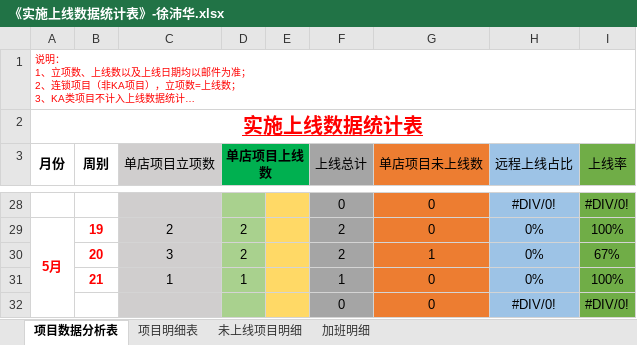
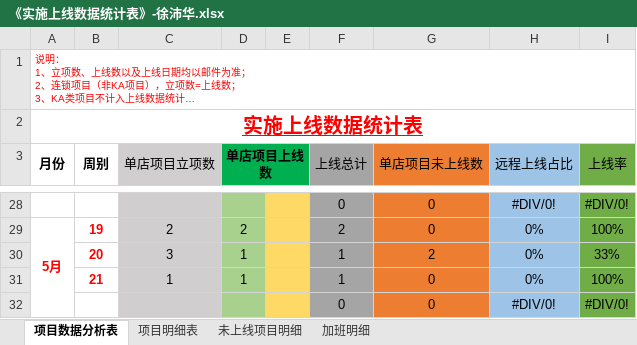
Before and after one commit to zhanglei601396810/NanJing, an Excel workbook: 周数据/《实施上线数据统计表》-徐沛华.xlsx, sheet 项目数据分析表, drawn as a sheet; only a part is shown, gaps mark what is left out; long unchanged cells end in …; values as stored, in another font and other column widths than the file's, no borders; removed rows and columns are numbered as before the commit, all else as after; the diff names each change by its address in the sheet, - before the commit and + after, or states it on an @@ line.

Commit message:
徐沛华

```diff
--- a/周数据/《实施上线数据统计表》-徐沛华.xlsx (sheet 项目数据分析表)
+++ b/周数据/《实施上线数据统计表》-徐沛华.xlsx (sheet 项目数据分析表)
-row 30:  | 20 | 3 | 2 |  | 2 | 1 | 0% | 67%
+row 30:  | 20 | 3 | 1 |  | 1 | 2 | 0% | 33%
```
